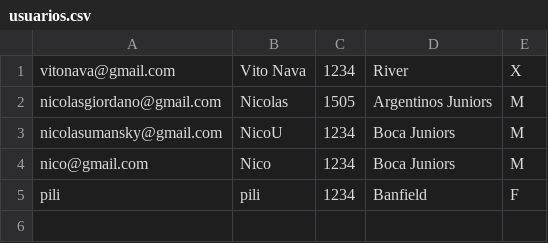
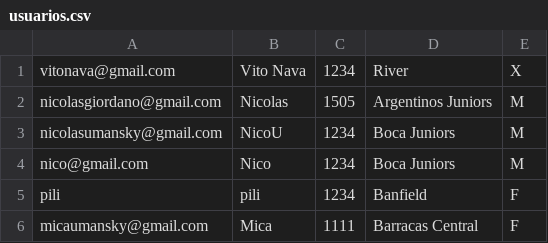
Before and after one commit to NicoUmansky/Programacion1ProyectoUADE, a CSV file: Files/usuarios.csv, drawn as a sheet.

```diff
--- a/Files/usuarios.csv
+++ b/Files/usuarios.csv
@@ -5 +5,2 @@ nico@gmail.com;Nico;1234;Boca Juniors;M
 pili;pili;1234;Banfield;F
+micaumansky@gmail.com;Mica;1111;Barracas Central;F
```
Also changed, not shown: 1 other file.
